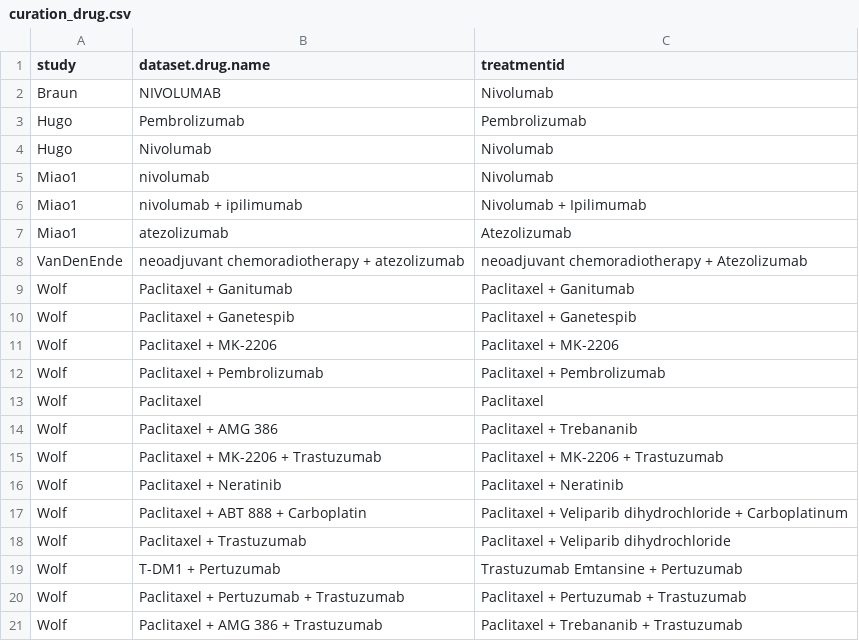
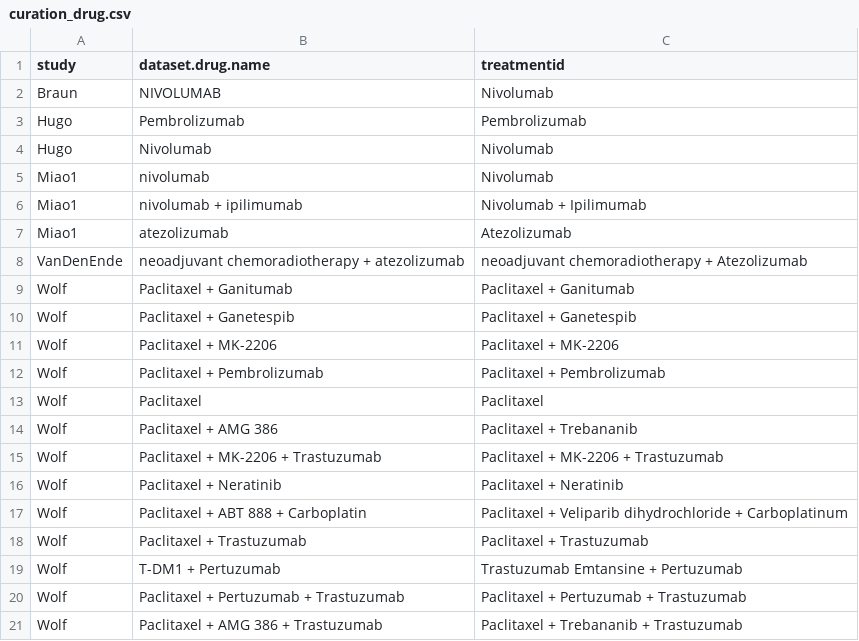
Before and after one commit to BHKLAB-DataProcessing/ICB_Common, a CSV file: data/curation_drug.csv, drawn as a sheet; the diff names each change by its address in the sheet, - before the commit and + after, or states it on an @@ line.

Commit message:
Wolf study added

```diff
--- a/data/curation_drug.csv
+++ b/data/curation_drug.csv
-C18 (treatmentid): Paclitaxel + Veliparib dihydrochloride
+C18 (treatmentid): Paclitaxel + Trastuzumab
```
